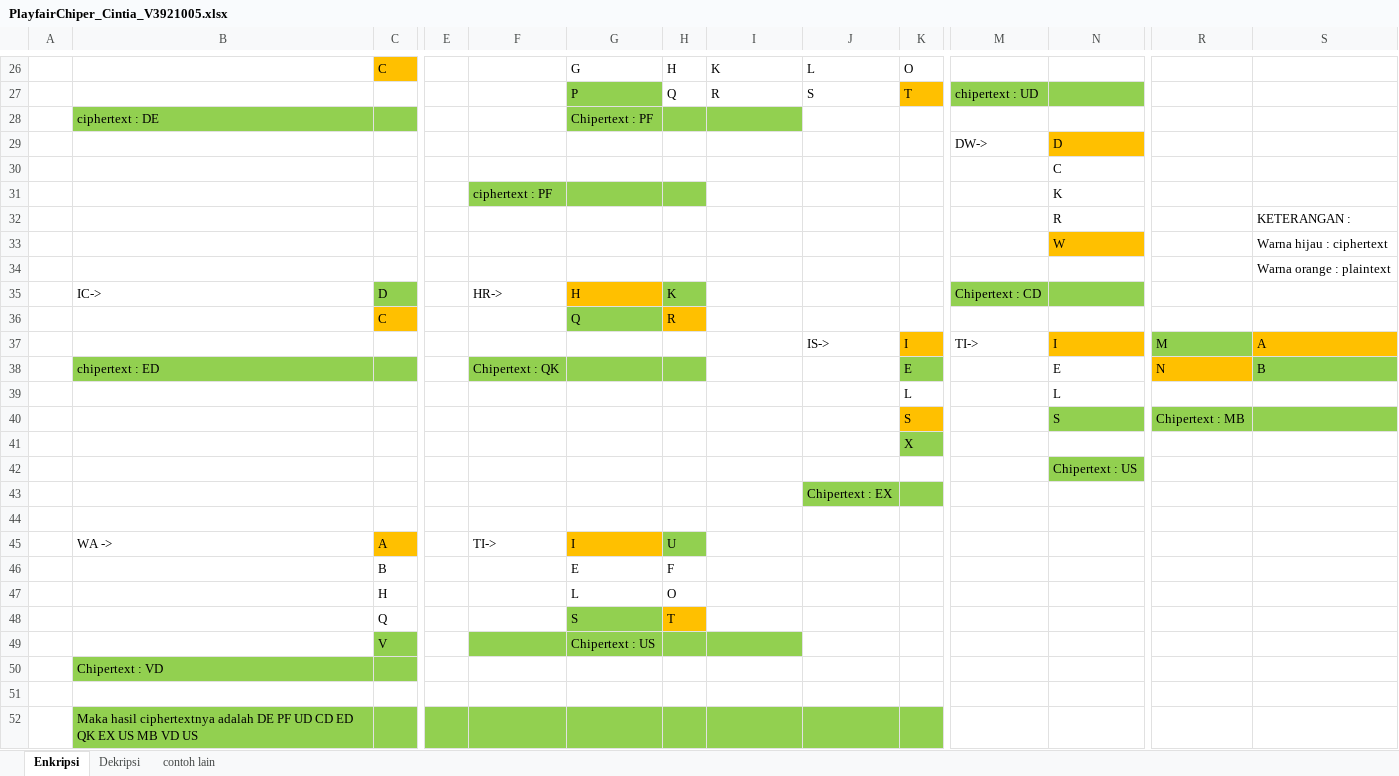
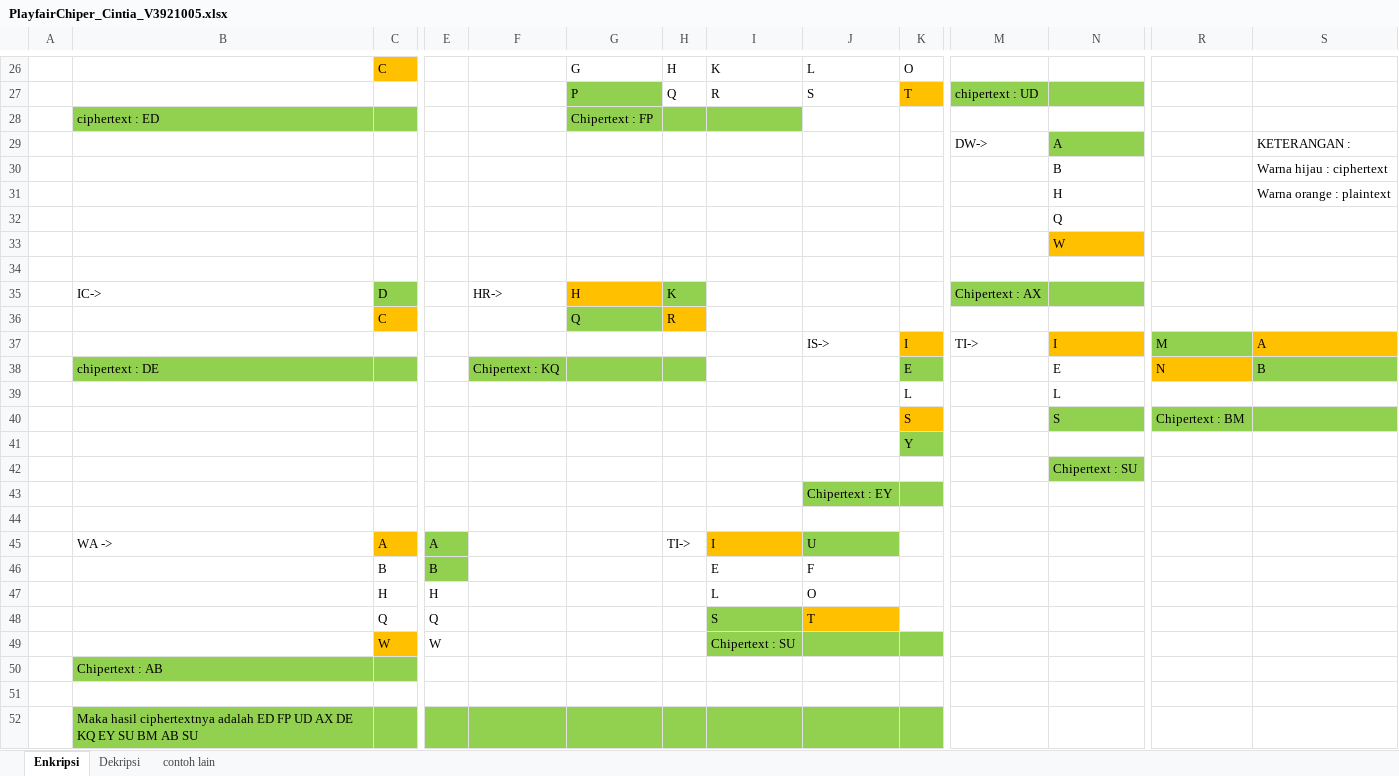
Before and after one commit to Cintiadcc/PlayfairChiper_V3921005, an Excel workbook: PlayfairChiper_Cintia_V3921005.xlsx, sheet Enkripsi, drawn as a sheet; only a part is shown, gaps mark what is left out; values as stored, in another font and other column widths than the file's, no borders; removed rows and columns are numbered as before the commit, all else as after; rows hold the shown columns only; the diff covers the shown part only; the diff names each change by its address in the sheet, - before the commit and + after, or states it on an @@ line.

Commit message:
Add files via upload

```diff
--- a/PlayfairChiper_Cintia_V3921005.xlsx (sheet Enkripsi)
+++ b/PlayfairChiper_Cintia_V3921005.xlsx (sheet Enkripsi)
-B28: ciphertext : DE
+B28: ciphertext : ED
-G28: Chipertext : PF
+G28: Chipertext : FP
-row 29:  |  |  |  |  |  |  |  |  |  | DW-> | D
-row 30:  |  |  |  |  |  |  |  |  |  |  | C
-row 31:  |  |  |  | ciphertext : PF |  |  |  |  |  |  | K
-row 32:  |  |  |  |  |  |  |  |  |  |  | R |  | KETERANGAN :
-row 33:  |  |  |  |  |  |  |  |  |  |  | W |  | Warna hijau : ciphertext
+row 29:  |  |  |  |  |  |  |  |  |  | DW-> | A |  | KETERANGAN :
+row 30:  |  |  |  |  |  |  |  |  |  |  | B |  | Warna hijau : ciphertext
+row 31:  |  |  |  |  |  |  |  |  |  |  | H |  | Warna orange : plaintext
+row 32:  |  |  |  |  |  |  |  |  |  |  | Q
+row 33:  |  |  |  |  |  |  |  |  |  |  | W
-S34: Warna orange : plaintext
+S34: (empty)
-M35: Chipertext : CD
+M35: Chipertext : AX
-B38: chipertext : ED
+B38: chipertext : DE
-F38: Chipertext : QK
+F38: Chipertext : KQ
-R40: Chipertext : MB
+R40: Chipertext : BM
-K41: X
+K41: Y
-N42: Chipertext : US
+N42: Chipertext : SU
-J43: Chipertext : EX
+J43: Chipertext : EY
-row 45:  | WA -> | A |  | TI-> | I | U
-row 46:  |  | B |  |  | E | F
-row 47:  |  | H |  |  | L | O
-row 48:  |  | Q |  |  | S | T
-row 49:  |  | V |  |  | Chipertext : US
+row 45:  | WA -> | A | A |  |  | TI-> | I | U
+row 46:  |  | B | B |  |  |  | E | F
+row 47:  |  | H | H |  |  |  | L | O
+row 48:  |  | Q | Q |  |  |  | S | T
+row 49:  |  | W | W |  |  |  | Chipertext : SU
-B50: Chipertext : VD
+B50: Chipertext : AB
-B52: …ciphertextnya adalah DE PF UD CD ED QK EX US MB VD US
+B52: …ciphertextnya adalah ED FP UD AX DE KQ EY SU BM AB SU
```
Also changed, not shown: 1 added row and 1 removed row elsewhere in this sheet, sheet Dekripsi.
